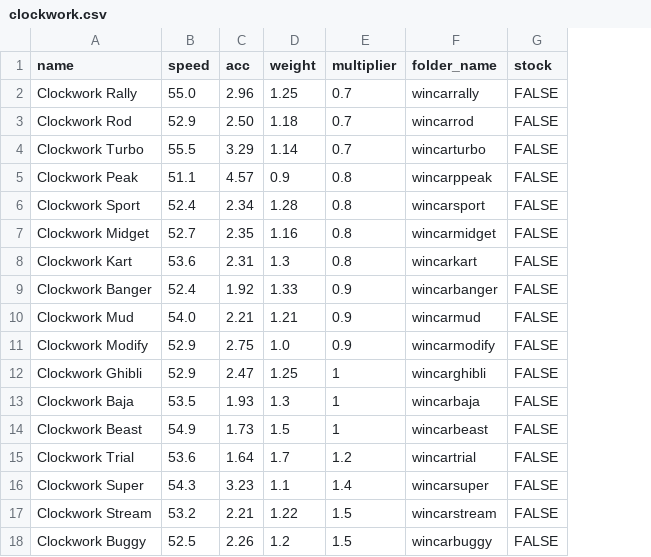
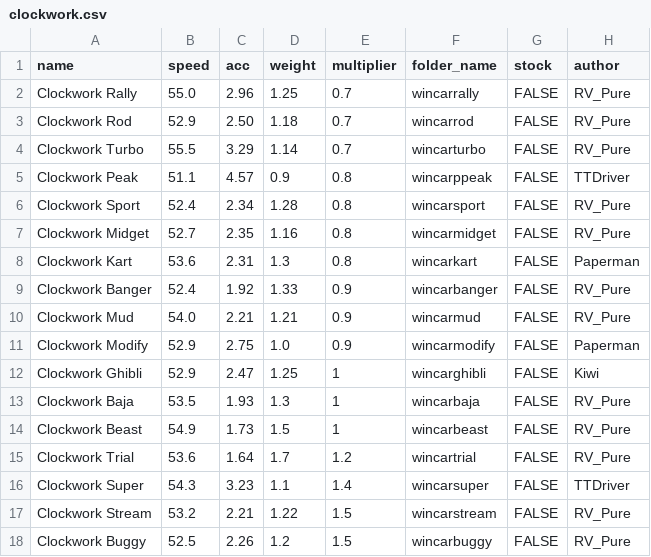
Before and after one commit to Re-Volt-America/RVA-Data, a CSV file: models/cars/clockwork.csv, drawn as a sheet; the diff names each change by its address in the sheet, - before the commit and + after, or states it on an @@ line.

Commit message:
Add missing author column to clockwork.csv

```diff
--- a/models/cars/clockwork.csv
+++ b/models/cars/clockwork.csv
+column H (author), rows 2-18: RV_Pure | RV_Pure | RV_Pure | TTDriver | RV_Pure | RV_Pure | Paperman | RV_Pure | RV_Pure | Paperman | Kiwi | RV_Pure | RV_Pure | RV_Pure | TTDriver | RV_Pure | RV_Pure
```
